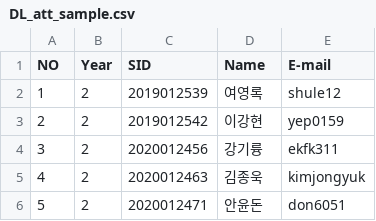
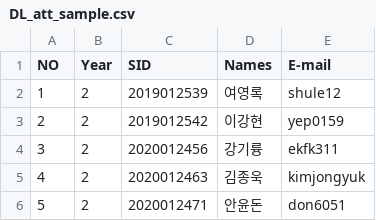
Before and after one commit to MK316/Teachingapps, a CSV file: data/DL_att_sample.csv, drawn as a sheet; only a part is shown.

Commit message:
Update DL_att_sample.csv

```diff
--- a/data/DL_att_sample.csv
+++ b/data/DL_att_sample.csv
@@ -1,2 +1,2 @@
-NO,Year,SID,Name,E-mail
+NO,Year,SID,Names,E-mail
 1,2,2019012539,여영록,shule12
```
